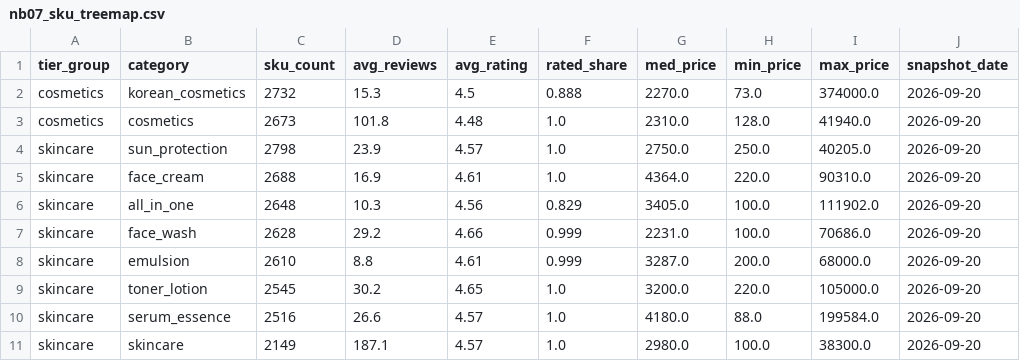
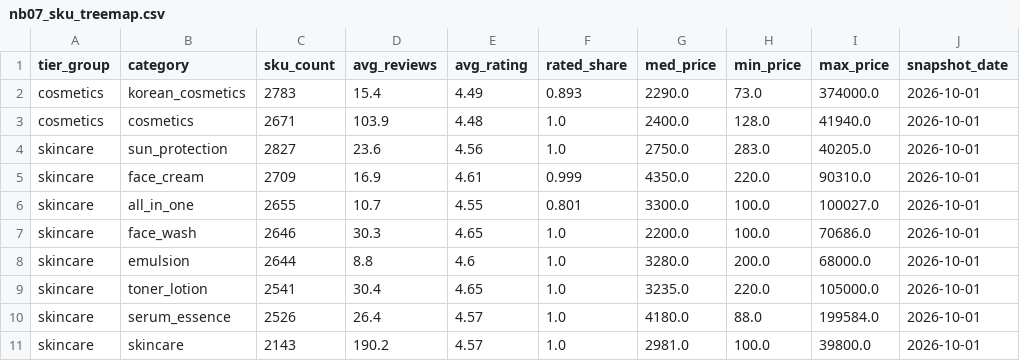
Before and after one commit to Stan-DS-Z/beauty-pulse, a CSV file: dashboard/assets/nb07_sku_treemap.csv, drawn as a sheet.

Commit message:
Weekly run 1 Oct: Rakuten snapshot and PR TIMES fetch in the live assets
Live assets only. The 2026-09 edition is unchanged (issue_edition.py
--check: 38 files, 0 changed), so no report page moves.

- source_dates: Rakuten data to 2026-10-01, 23 snapshot dates.
- nb07_sku_treemap: the 2026-10-01 snapshot.
- prtimes_launches: 43 launch releases dated 24 Sep to 1 Oct (3,271 in
  all); no existing row changed.
- prtimes_feeds: fetched 2026-10-01 on all 55 feeds. Two present-forward
  feeds, 14810 and 22808, take the reach of their first fetch on 18 Sep,
  2023-11-02 and 2024-06-15. The file was last built on 20 Sep, before
  coverage() took the reach from the first fetch (983f254), and held that
  day's values. Both start after September 2021 under either date, so
  neither panel changes.

```diff
--- a/dashboard/assets/nb07_sku_treemap.csv
+++ b/dashboard/assets/nb07_sku_treemap.csv
@@ -1,11 +1,11 @@
 tier_group,category,sku_count,avg_reviews,avg_rating,rated_share,med_price,min_price,max_price,snapshot_date
-cosmetics,korean_cosmetics,2732,15.3,4.5,0.888,2270.0,73.0,374000.0,2026-09-20
-cosmetics,cosmetics,2673,101.8,4.48,1.0,2310.0,128.0,41940.0,2026-09-20
-skincare,sun_protection,2798,23.9,4.57,1.0,2750.0,250.0,40205.0,2026-09-20
-skincare,face_cream,2688,16.9,4.61,1.0,4364.0,220.0,90310.0,2026-09-20
-skincare,all_in_one,2648,10.3,4.56,0.829,3405.0,100.0,111902.0,2026-09-20
-skincare,face_wash,2628,29.2,4.66,0.999,2231.0,100.0,70686.0,2026-09-20
-skincare,emulsion,2610,8.8,4.61,0.999,3287.0,200.0,68000.0,2026-09-20
-skincare,toner_lotion,2545,30.2,4.65,1.0,3200.0,220.0,105000.0,2026-09-20
-skincare,serum_essence,2516,26.6,4.57,1.0,4180.0,88.0,199584.0,2026-09-20
-skincare,skincare,2149,187.1,4.57,1.0,2980.0,100.0,38300.0,2026-09-20
+cosmetics,korean_cosmetics,2783,15.4,4.49,0.893,2290.0,73.0,374000.0,2026-10-01
+cosmetics,cosmetics,2671,103.9,4.48,1.0,2400.0,128.0,41940.0,2026-10-01
+skincare,sun_protection,2827,23.6,4.56,1.0,2750.0,283.0,40205.0,2026-10-01
+skincare,face_cream,2709,16.9,4.61,0.999,4350.0,220.0,90310.0,2026-10-01
+skincare,all_in_one,2655,10.7,4.55,0.801,3300.0,100.0,100027.0,2026-10-01
+skincare,face_wash,2646,30.3,4.65,1.0,2200.0,100.0,70686.0,2026-10-01
+skincare,emulsion,2644,8.8,4.6,1.0,3280.0,200.0,68000.0,2026-10-01
+skincare,toner_lotion,2541,30.4,4.65,1.0,3235.0,220.0,105000.0,2026-10-01
+skincare,serum_essence,2526,26.4,4.57,1.0,4180.0,88.0,199584.0,2026-10-01
+skincare,skincare,2143,190.2,4.57,1.0,2981.0,100.0,39800.0,2026-10-01
```
Also changed, not shown: dashboard/assets/prtimes_feeds.csv, dashboard/assets/source_dates.csv, 1 other file.
